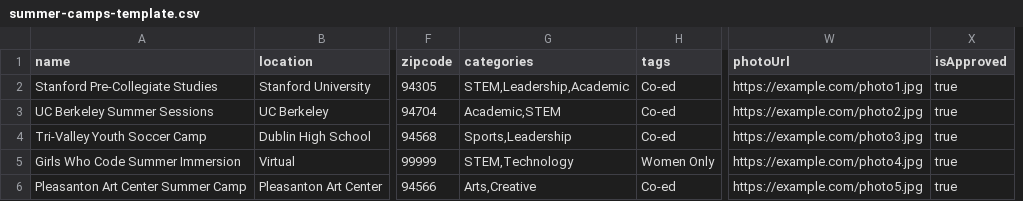
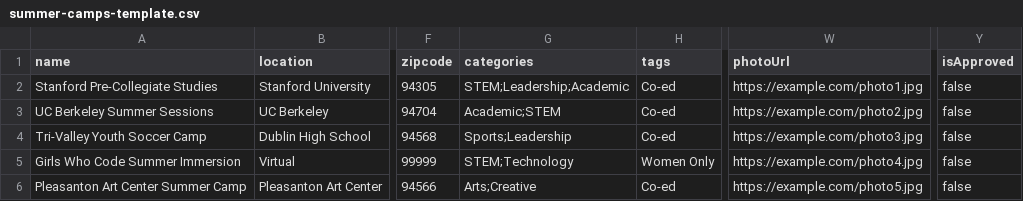
Before and after one commit to d9647/EduDirectory, a CSV file: csv-templates/summer-camps-template.csv, drawn as a sheet; only a part is shown, gaps mark what is left out; removed rows and columns are numbered as before the commit, all else as after; the diff names each change by its address in the sheet, - before the commit and + after, or states it on an @@ line.

```diff
--- a/csv-templates/summer-camps-template.csv
+++ b/csv-templates/summer-camps-template.csv
-column X (isApproved), rows 2-6: all true
+column Y (isApproved), rows 2-6: all false
-G2 (categories): STEM,Leadership,Academic
+G2 (categories): STEM;Leadership;Academic
-G3 (categories): Academic,STEM
+G3 (categories): Academic;STEM
-G4 (categories): Sports,Leadership
+G4 (categories): Sports;Leadership
-G5 (categories): STEM,Technology
+G5 (categories): STEM;Technology
-G6 (categories): Arts,Creative
+G6 (categories): Arts;Creative
```
Also changed, not shown: csv-templates/internships-template.csv, csv-templates/jobs-template.csv, 1 other file.
